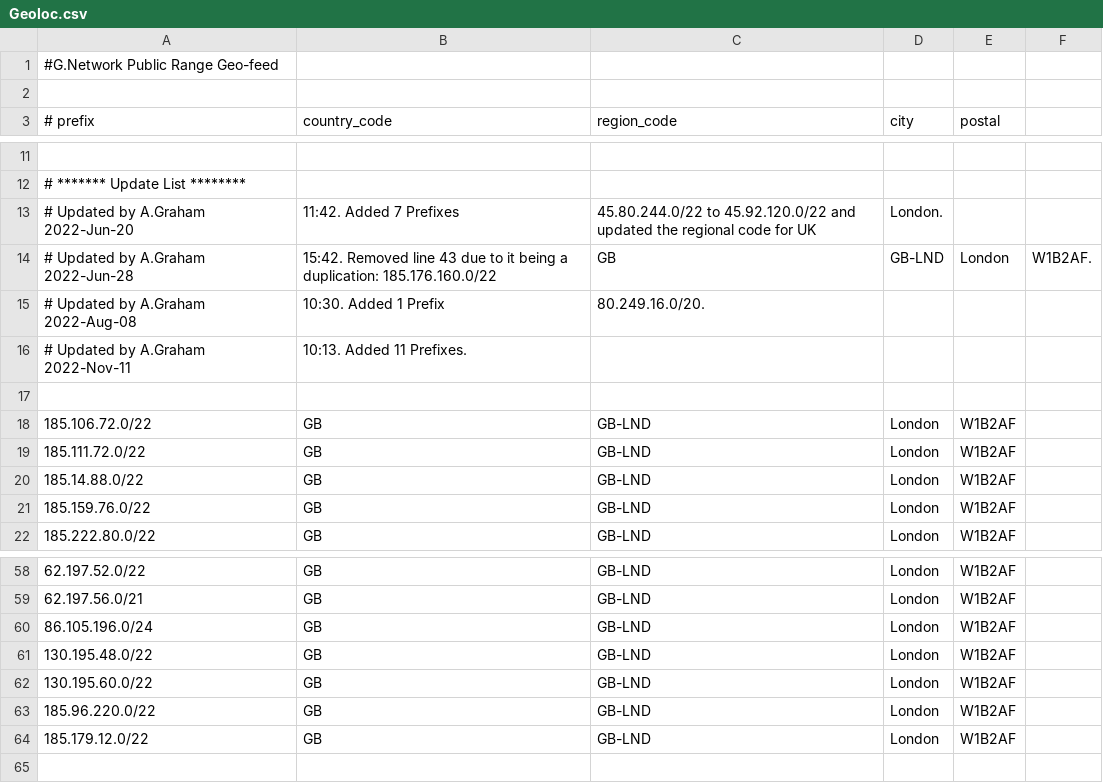
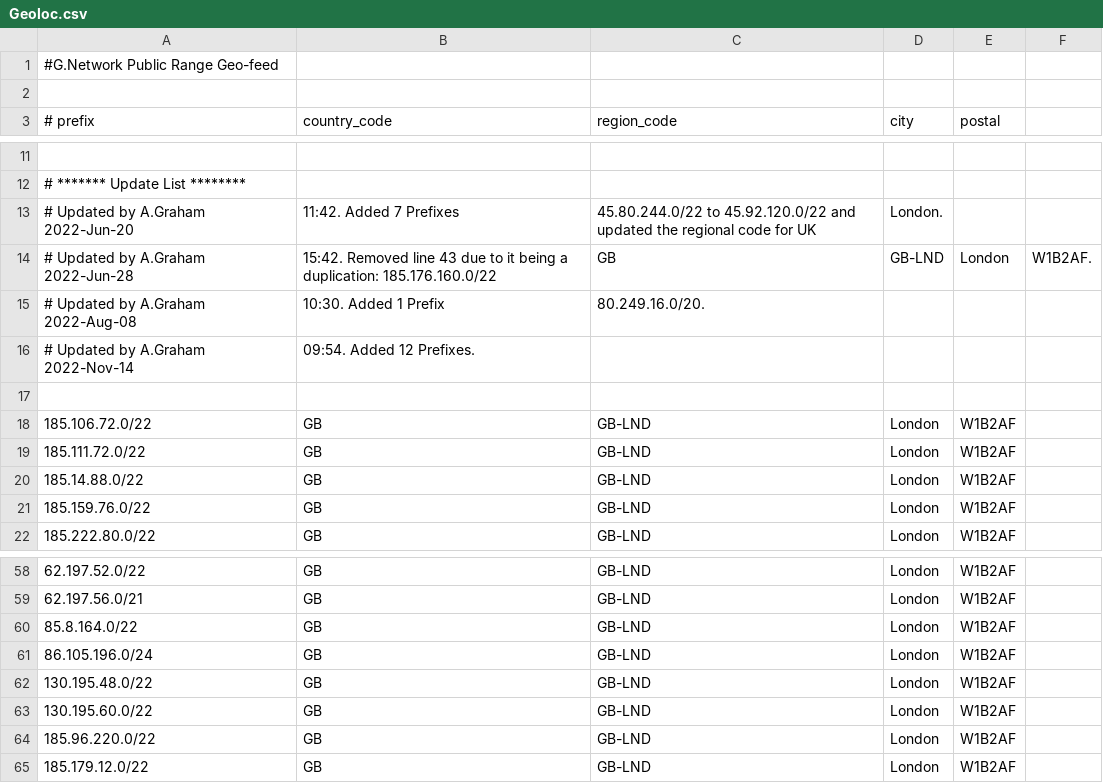
Before and after one commit to Gnetwork-networkteam/GeoLocation_RIPE, a CSV file: Geoloc.csv, drawn as a sheet; only a part is shown, gaps mark what is left out.

Commit message:
Update Geoloc.csv

```diff
--- a/Geoloc.csv
+++ b/Geoloc.csv
@@ -15,3 +15,3 @@
 # Updated by A.Graham 2022-Aug-08, 10:30.  Added 1 Prefix, 80.249.16.0/20.
-# Updated by A.Graham 2022-Nov-11, 10:13.  Added 11 Prefixes.
+# Updated by A.Graham 2022-Nov-14, 09:54.  Added 12 Prefixes.
 
@@ -59,2 +59,3 @@
 62.197.56.0/21,GB,GB-LND,London,W1B2AF
+85.8.164.0/22,GB,GB-LND,London,W1B2AF
 86.105.196.0/24,GB,GB-LND,London,W1B2AF
```
